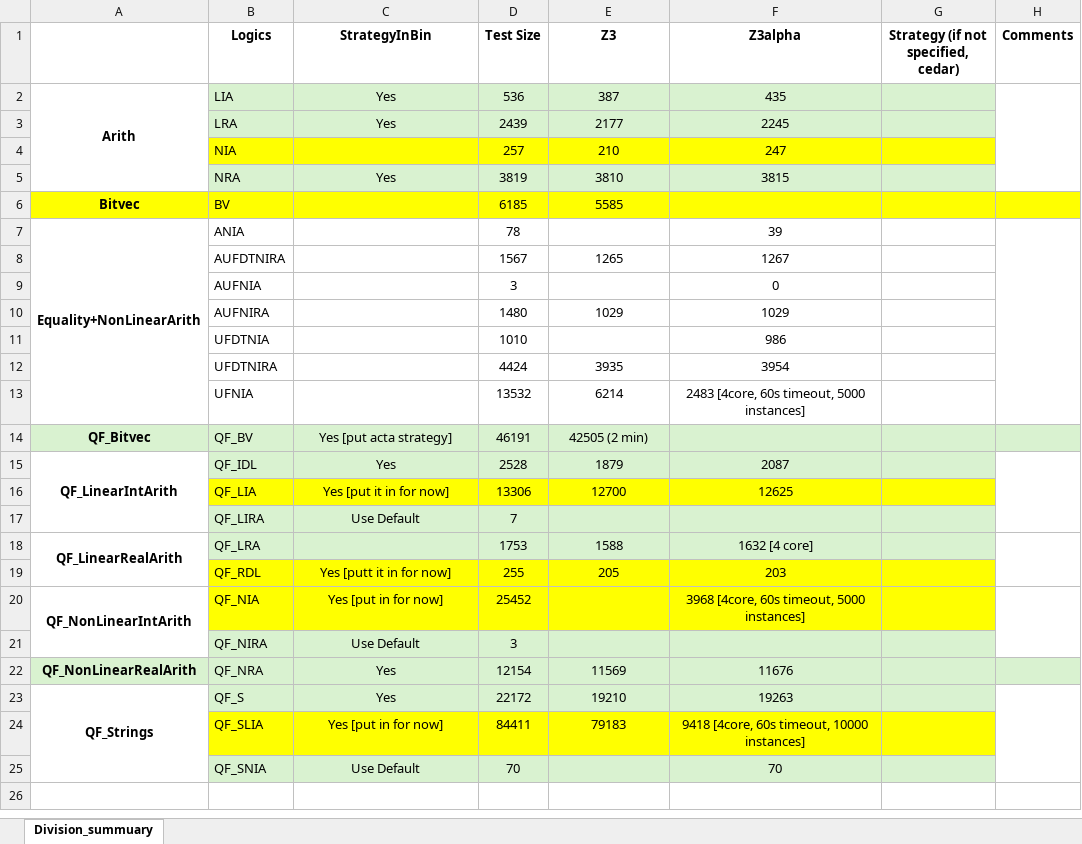
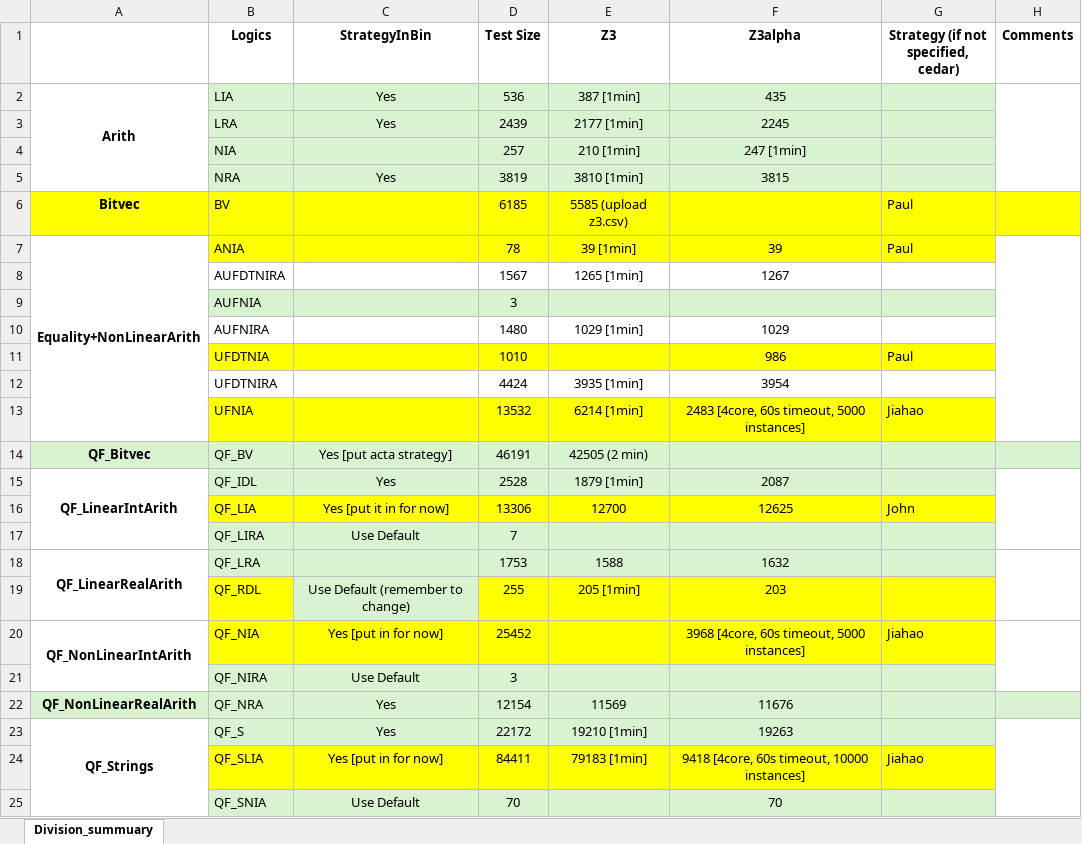
Before and after one commit to JohnLyu2/z3alpha, an Excel workbook: docs/smtcomp25_stats.xlsx, sheet Division_summuary, drawn as a sheet; values as stored, in another font and other column widths than the file's, no borders; the diff names each change by its address in the sheet, - before the commit and + after, or states it on an @@ line.

Commit message:
update excel

```diff
--- a/docs/smtcomp25_stats.xlsx (sheet Division_summuary)
+++ b/docs/smtcomp25_stats.xlsx (sheet Division_summuary)
-E2 (Z3): 387
+E2 (Z3): 387 [1min]
-E3 (Z3): 2177
+E3 (Z3): 2177 [1min]
-B4:G4 fill: #FFFF00
+B4:G4 fill: #D9F2D0
-E4 (Z3): 210
+E4 (Z3): 210 [1min]
-F4 (Z3alpha): 247
+F4 (Z3alpha): 247 [1min]
-E5 (Z3): 3810
+E5 (Z3): 3810 [1min]
-E6 (Z3): 5585
+E6 (Z3): 5585 (upload z3.csv)
-G6:G7: (empty)
+G6:G7: Paul
-B7:G7 fill: none
+B7:G7 fill: #FFFF00
-E7 (Z3): (empty)
+E7 (Z3): 39 [1min]
-E8 (Z3): 1265
+E8 (Z3): 1265 [1min]
-B9:G9 fill: none
+B9:G9 fill: #D9F2D0
-F9 (Z3alpha): 0
+F9 (Z3alpha): (empty)
-E10 (Z3): 1029
+E10 (Z3): 1029 [1min]
-B11:G11 fill: none
+B11:G11 fill: #FFFF00
-G11: (empty)
+G11: Paul
-E12 (Z3): 3935
+E12 (Z3): 3935 [1min]
-B13:G13 fill: none
+B13:G13 fill: #FFFF00
-E13 (Z3): 6214
+E13 (Z3): 6214 [1min]
-G13: (empty)
+G13: Jiahao
-E15 (Z3): 1879
+E15 (Z3): 1879 [1min]
-G16: (empty)
+G16: John
-F18 (Z3alpha): 1632 [4 core]
+F18 (Z3alpha): 1632
-C19 (StrategyInBin): Yes [putt it in for now]
+C19 (StrategyInBin): Use Default (remember to change)
-C19 fill: #FFFF00
+C19 fill: #D9F2D0
-E19 (Z3): 205
+E19 (Z3): 205 [1min]
-G20: (empty)
+G20: Jiahao
-E23 (Z3): 19210
+E23 (Z3): 19210 [1min]
-E24 (Z3): 79183
+E24 (Z3): 79183 [1min]
-G24: (empty)
+G24: Jiahao
```
